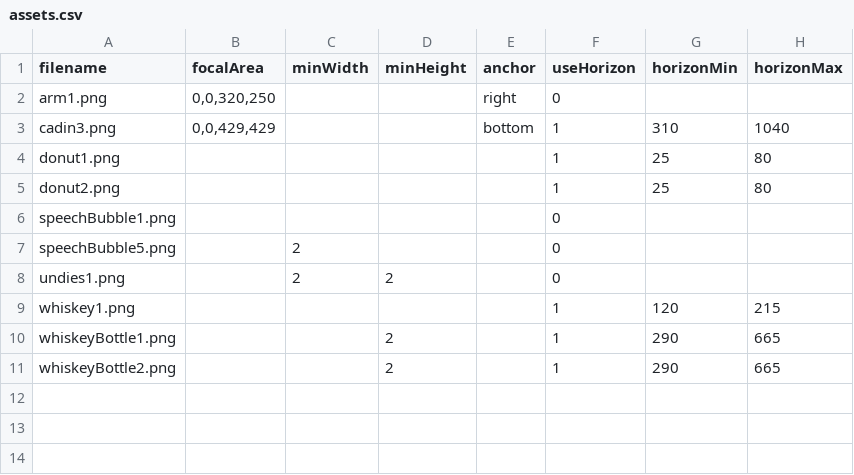
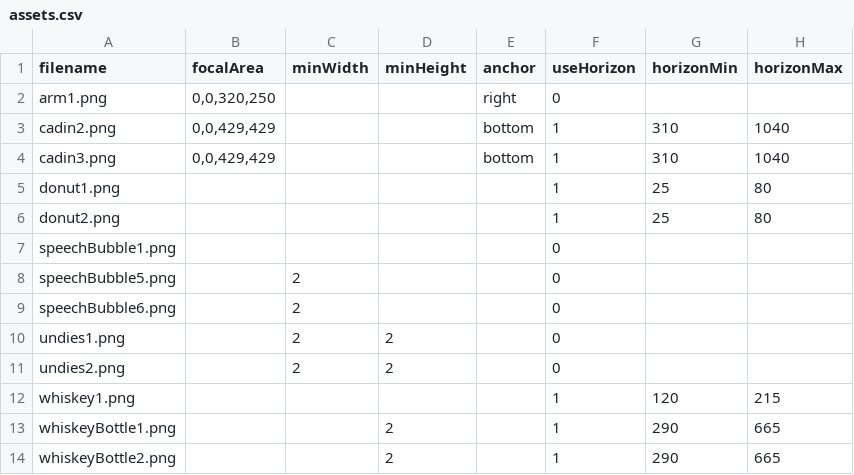
Before and after one commit to stihilus/kosmotomi-comic, a CSV file: build/data/assets.csv, drawn as a sheet.

Commit message:
adding more assets

```diff
--- a/build/data/assets.csv
+++ b/build/data/assets.csv
@@ -2,2 +2,3 @@ filename,focalArea,minWidth,minHeight,anchor,useHorizon,horizonMin,horizonMax
 arm1.png,"0,0,320,250",,,right,0,,
+cadin2.png,"0,0,429,429",,,bottom,1,310,1040
 cadin3.png,"0,0,429,429",,,bottom,1,310,1040
@@ -7,3 +8,5 @@ speechBubble1.png,,,,,0,,
 speechBubble5.png,,2,,,0,,
+speechBubble6.png,,2,,,0,,
 undies1.png,,2,2,,0,,
+undies2.png,,2,2,,0,,
 whiskey1.png,,,,,1,120,215
```
Also changed, not shown: 16 other files.
